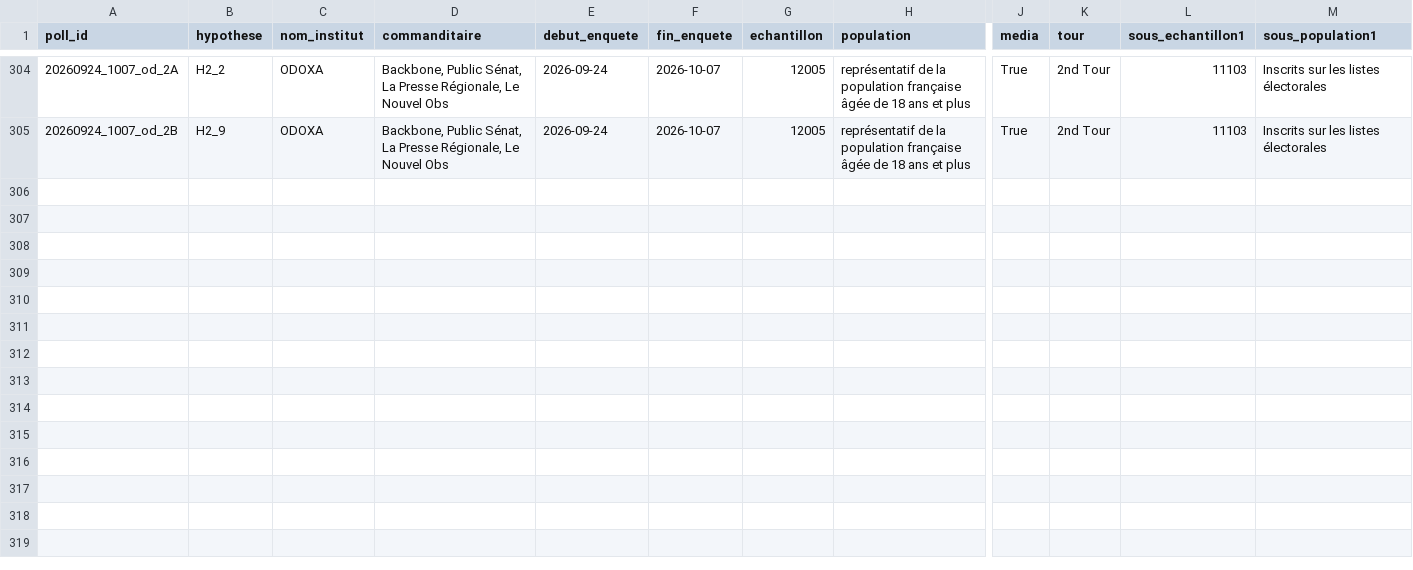
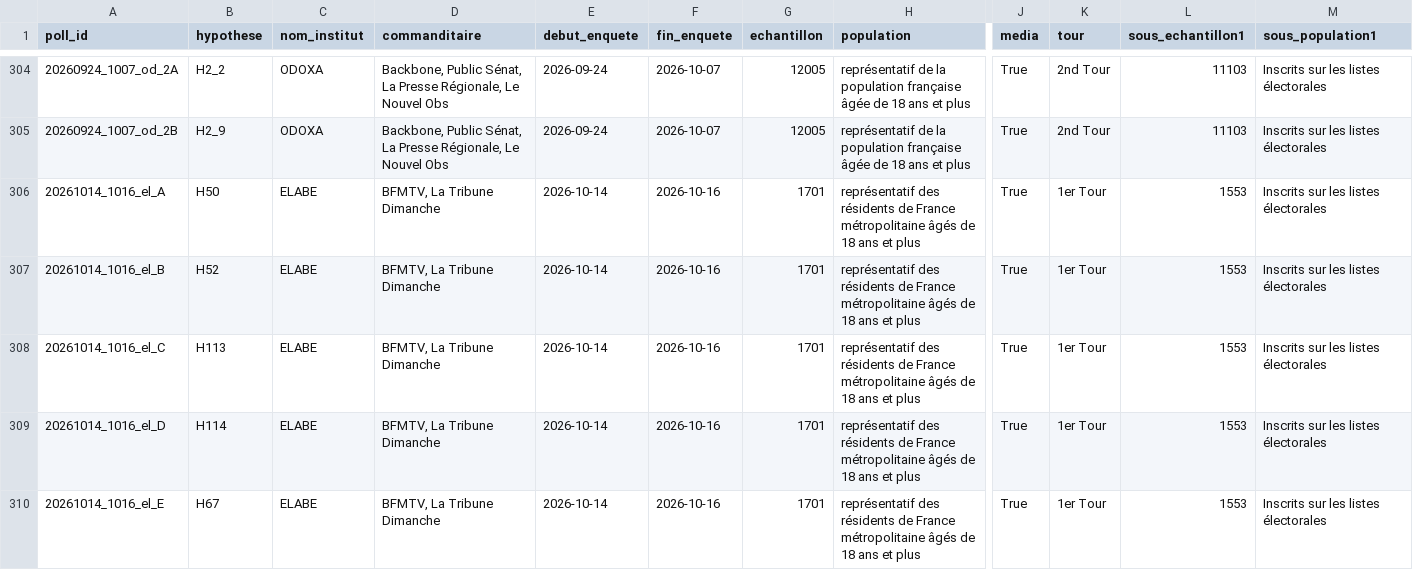
Before and after one commit to MieuxVoter/presidentielle2027, a CSV file: polls.csv, drawn as a sheet; only a part is shown, gaps mark what is left out; rows hold the shown columns only; the diff covers the shown part only; the diff names each change by its address in the sheet, - before the commit and + after, or states it on an @@ line.

Commit message:
Ajout sondage ELABE / BFMTV - La Tribune Dimanche du 14-16 octobre 2026
Notice 10324-pres-iv-elabe-17-octobre.pdf (closes #281).
6 hypothèses de 1er tour (H50, H52, H113, H114, H67, H115) et 3 de 2nd tour
(H2_9, H2_10, H2_2). Nouvelles hypothèses H113-H115, ajout de Natacha Polony.

```diff
--- a/polls.csv
+++ b/polls.csv
+row 306: 20261014_1016_el_A | H50 | ELABE | BFMTV, La Tribune Dimanche | 2026-10-14 | 2026-10-16 | 1701 | représentatif des résidents de France métropolitaine âgés de 18 ans et plus | True | 1er Tour | 1553 | Inscrits sur les listes électorales
+row 307: 20261014_1016_el_B | H52 | ELABE | BFMTV, La Tribune Dimanche | 2026-10-14 | 2026-10-16 | 1701 | représentatif des résidents de France métropolitaine âgés de 18 ans et plus | True | 1er Tour | 1553 | Inscrits sur les listes électorales
+row 308: 20261014_1016_el_C | H113 | ELABE | BFMTV, La Tribune Dimanche | 2026-10-14 | 2026-10-16 | 1701 | représentatif des résidents de France métropolitaine âgés de 18 ans et plus | True | 1er Tour | 1553 | Inscrits sur les listes électorales
+row 309: 20261014_1016_el_D | H114 | ELABE | BFMTV, La Tribune Dimanche | 2026-10-14 | 2026-10-16 | 1701 | représentatif des résidents de France métropolitaine âgés de 18 ans et plus | True | 1er Tour | 1553 | Inscrits sur les listes électorales
+row 310: 20261014_1016_el_E | H67 | ELABE | BFMTV, La Tribune Dimanche | 2026-10-14 | 2026-10-16 | 1701 | représentatif des résidents de France métropolitaine âgés de 18 ans et plus | True | 1er Tour | 1553 | Inscrits sur les listes électorales
```
Also changed, not shown: 4 added rows elsewhere in this file, candidats.csv, hypotheses.csv, 9 other files.
